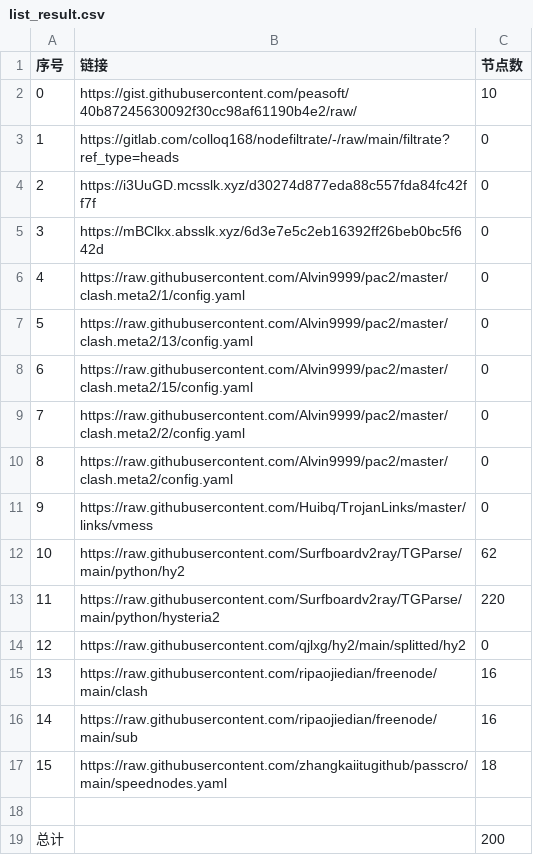
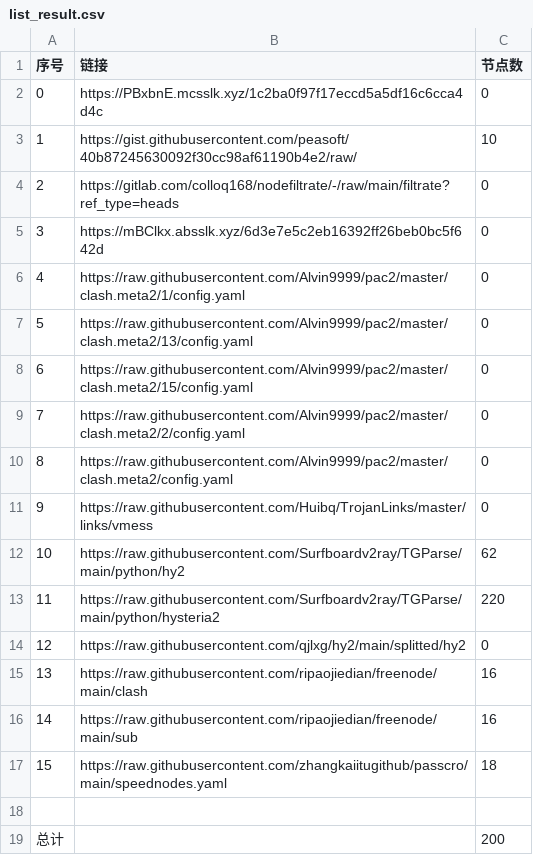
Before and after one commit to qiubei000/NoMoreWalls, a CSV file: list_result.csv, drawn as a sheet.

```diff
--- a/list_result.csv
+++ b/list_result.csv
@@ -1,5 +1,5 @@
 序号,链接,节点数
-0,https://gist.githubusercontent.com/peasoft/40b87245630092f30cc98af61190b4e2/raw/,10
-1,https://gitlab.com/colloq168/nodefiltrate/-/raw/main/filtrate?ref_type=heads,0
-2,https://i3UuGD.mcsslk.xyz/d30274d877eda88c557fda84fc42ff7f,0
+0,https://PBxbnE.mcsslk.xyz/1c2ba0f97f17eccd5a5df16c6cca4d4c,0
+1,https://gist.githubusercontent.com/peasoft/40b87245630092f30cc98af61190b4e2/raw/,10
+2,https://gitlab.com/colloq168/nodefiltrate/-/raw/main/filtrate?ref_type=heads,0
 3,https://mBClkx.absslk.xyz/6d3e7e5c2eb16392ff26beb0bc5f642d,0
```
Also changed, not shown: 17 other files.
